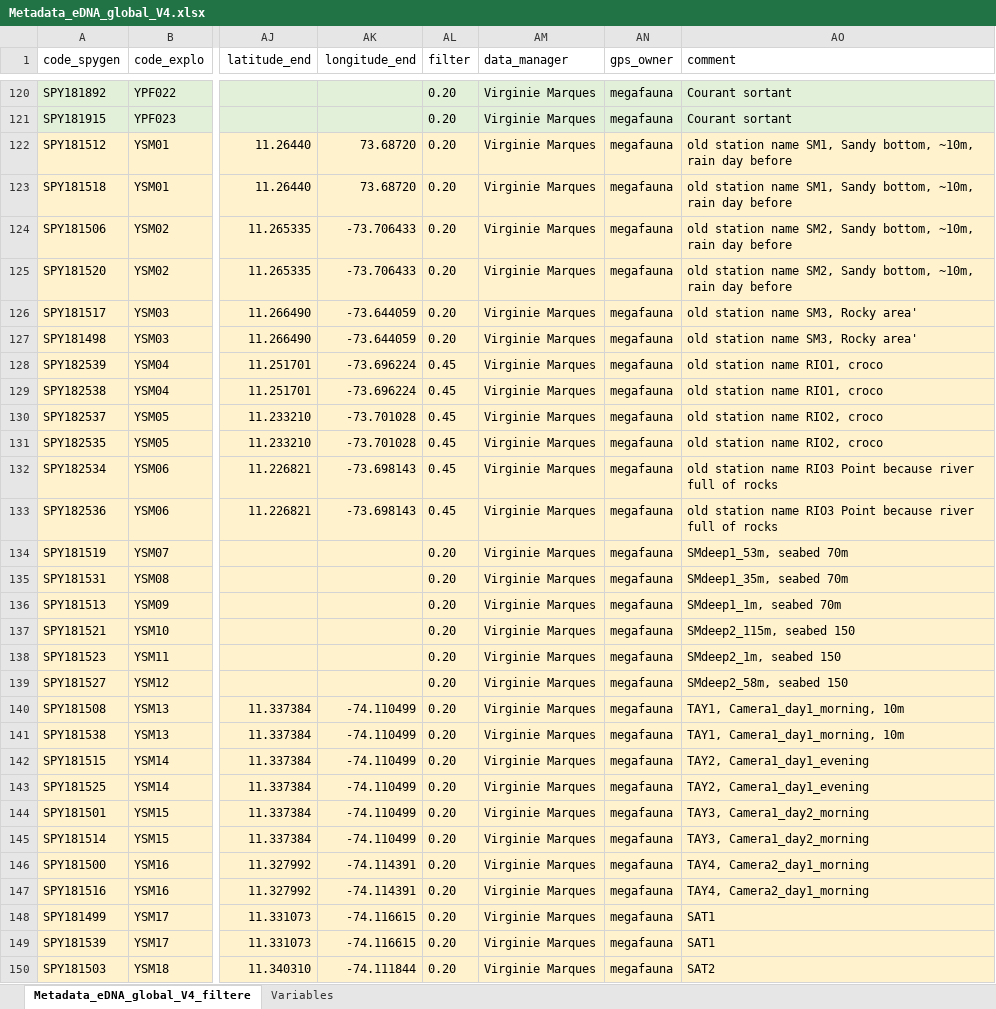
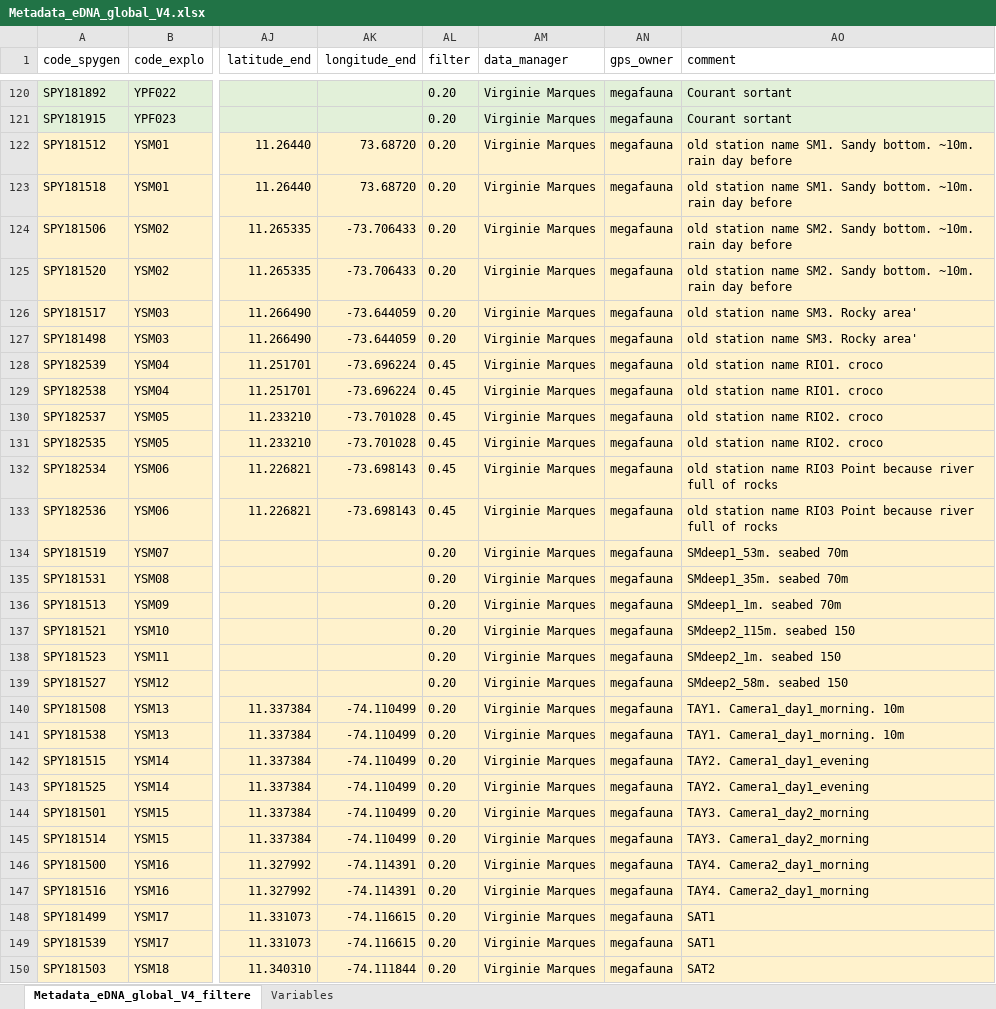
Before and after one commit to virginiemarques/Global_eDNA, an Excel workbook: metadata/Metadata_eDNA_global_V4.xlsx, sheet Metadata_eDNA_global_V4_filtere, drawn as a sheet; only a part is shown, gaps mark what is left out; values as stored, in another font and other column widths than the file's, no borders; the diff covers the shown part only; the diff names each change by its address in the sheet, - before the commit and + after, or states it on an @@ line.

Commit message:
update metadata with NC

```diff
--- a/metadata/Metadata_eDNA_global_V4.xlsx (sheet Metadata_eDNA_global_V4_filtere)
+++ b/metadata/Metadata_eDNA_global_V4.xlsx (sheet Metadata_eDNA_global_V4_filtere)
-AO122:AO123 (comment): …station name SM1, Sandy bottom, ~10m, rain day…
+AO122:AO123 (comment): …station name SM1. Sandy bottom. ~10m. rain day…
-AO124:AO125 (comment): …station name SM2, Sandy bottom, ~10m, rain day…
+AO124:AO125 (comment): …station name SM2. Sandy bottom. ~10m. rain day…
-AO126:AO127 (comment): old station name SM3, Rocky area'
+AO126:AO127 (comment): old station name SM3. Rocky area'
-AO128:AO129 (comment): old station name RIO1, croco
+AO128:AO129 (comment): old station name RIO1. croco
-AO130:AO131 (comment): old station name RIO2, croco
+AO130:AO131 (comment): old station name RIO2. croco
-AO134 (comment): SMdeep1_53m, seabed 70m
+AO134 (comment): SMdeep1_53m. seabed 70m
-AO135 (comment): SMdeep1_35m, seabed 70m
+AO135 (comment): SMdeep1_35m. seabed 70m
-AO136 (comment): SMdeep1_1m, seabed 70m
+AO136 (comment): SMdeep1_1m. seabed 70m
-AO137 (comment): SMdeep2_115m, seabed 150
+AO137 (comment): SMdeep2_115m. seabed 150
-AO138 (comment): SMdeep2_1m, seabed 150
+AO138 (comment): SMdeep2_1m. seabed 150
-AO139 (comment): SMdeep2_58m, seabed 150
+AO139 (comment): SMdeep2_58m. seabed 150
-AO140:AO141 (comment): TAY1, Camera1_day1_morning, 10m
+AO140:AO141 (comment): TAY1. Camera1_day1_morning. 10m
-AO142:AO143 (comment): TAY2, Camera1_day1_evening
+AO142:AO143 (comment): TAY2. Camera1_day1_evening
-AO144:AO145 (comment): TAY3, Camera1_day2_morning
+AO144:AO145 (comment): TAY3. Camera1_day2_morning
-AO146:AO147 (comment): TAY4, Camera2_day1_morning
+AO146:AO147 (comment): TAY4. Camera2_day1_morning
```
Also changed, not shown: 38 edited cells and cell formats elsewhere in this sheet, 2 other files.
